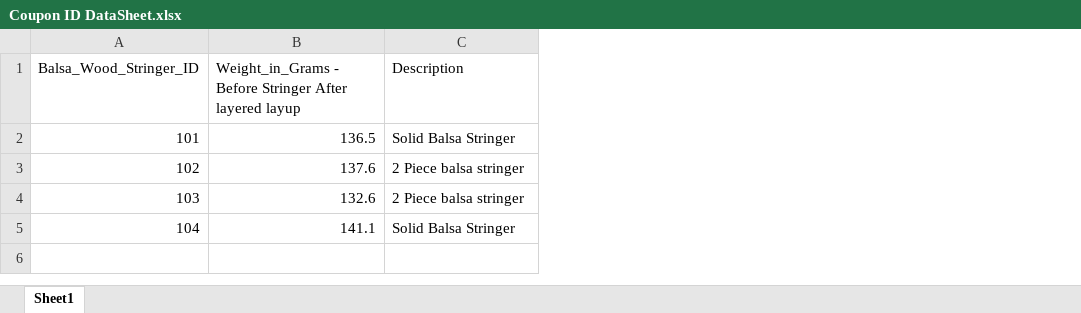
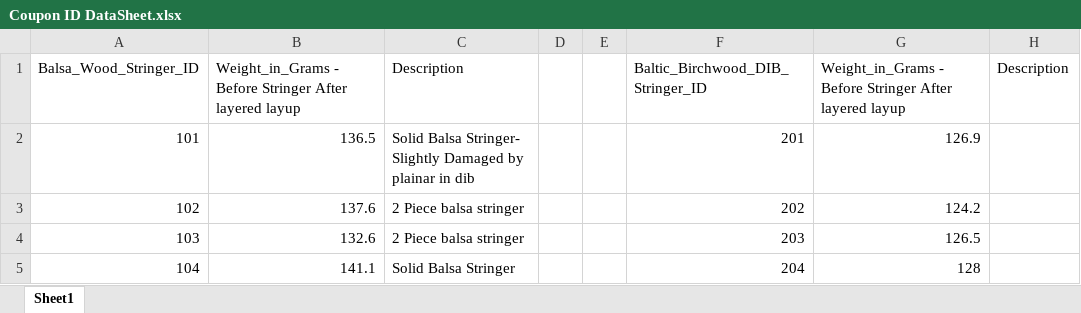
Before and after one commit to mdulansk/Surf-Composites-Starbucks-Research, an Excel workbook: Coupon Data/Coupon ID DataSheet.xlsx, sheet Sheet1, drawn as a sheet; values as stored, in another font and other column widths than the file's, no borders; the diff names each change by its address in the sheet, - before the commit and + after, or states it on an @@ line.

Commit message:
Updated Coupon IDs

```diff
--- a/Coupon Data/Coupon ID DataSheet.xlsx (sheet Sheet1)
+++ b/Coupon Data/Coupon ID DataSheet.xlsx (sheet Sheet1)
+column D, empty
+column E, empty
+column F, rows 1-5: Baltic_Birchwood_DIB_Stringer_ID | 201 | 202 | 203 | 204
+column G, rows 1-5: Weight_in_Grams - Before Stringer After layered layup | 126.9 | 124.2 | 126.5 | 128
+column H, row 1: Description
-C2: Solid Balsa Stringer
+C2: Solid Balsa Stringer- Slightly Damaged by plainar in dib
```
Also changed, not shown: 1 other file.
